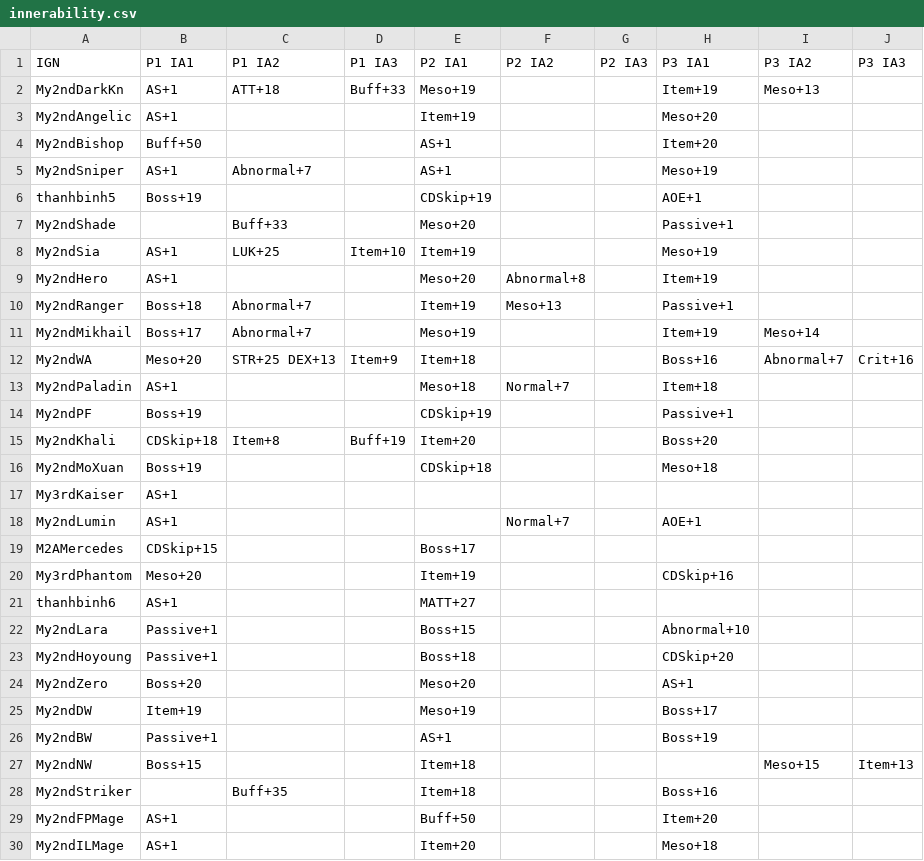
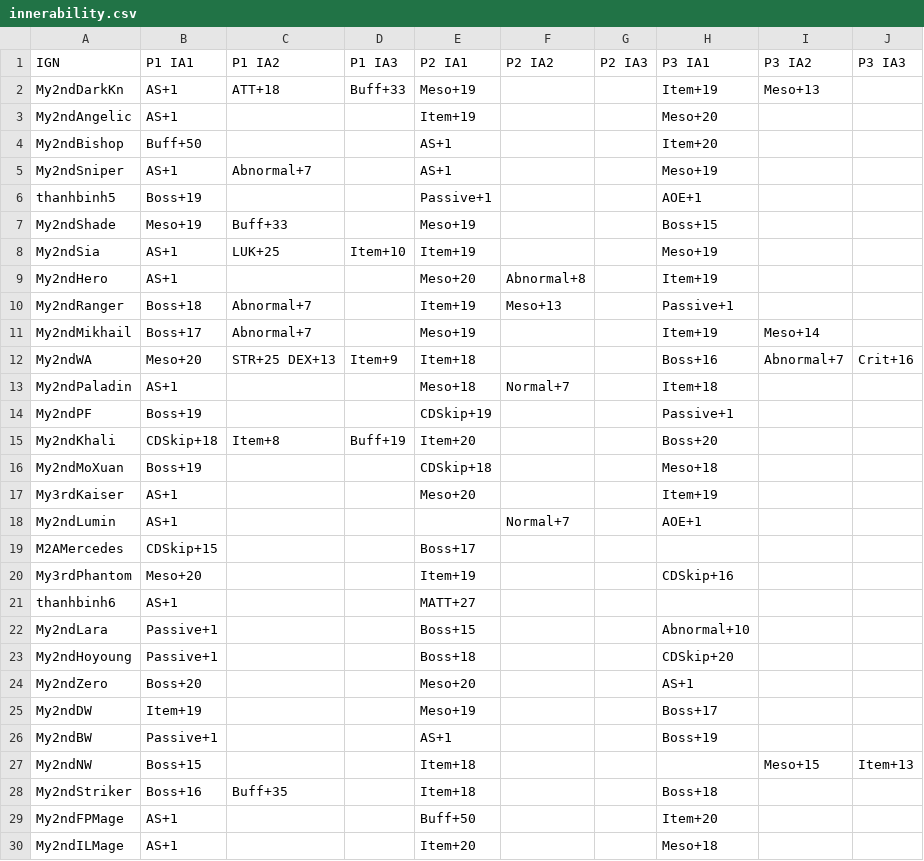
Before and after one commit to My2ndAngelic/Maple-Progression-Tracker, a CSV file: data/innerability.csv, drawn as a sheet; only a part is shown.

Commit message:
Update innerability.csv

```diff
--- a/data/innerability.csv
+++ b/data/innerability.csv
@@ -5,4 +5,4 @@ My2ndBishop,Buff+50,,,AS+1,,,Item+20,,
 My2ndSniper,AS+1,Abnormal+7,,AS+1,,,Meso+19,,
-thanhbinh5,Boss+19,,,CDSkip+19,,,AOE+1,,
-My2ndShade,,Buff+33,,Meso+20,,,Passive+1,,
+thanhbinh5,Boss+19,,,Passive+1,,,AOE+1,,
+My2ndShade,Meso+19,Buff+33,,Meso+19,,,Boss+15,,
 My2ndSia,AS+1,LUK+25,Item+10,Item+19,,,Meso+19,,
@@ -16,3 +16,3 @@ My2ndKhali,CDSkip+18,Item+8,Buff+19,Item+20,,,Boss+20,,
 My2ndMoXuan,Boss+19,,,CDSkip+18,,,Meso+18,,
-My3rdKaiser,AS+1,,,,,,,,
+My3rdKaiser,AS+1,,,Meso+20,,,Item+19,,
 My2ndLumin,AS+1,,,,Normal+7,,AOE+1,,
@@ -27,3 +27,3 @@ My2ndBW,Passive+1,,,AS+1,,,Boss+19,,
 My2ndNW,Boss+15,,,Item+18,,,,Meso+15,Item+13
-My2ndStriker,,Buff+35,,Item+18,,,Boss+16,,
+My2ndStriker,Boss+16,Buff+35,,Item+18,,,Boss+18,,
 My2ndFPMage,AS+1,,,Buff+50,,,Item+20,,
```
